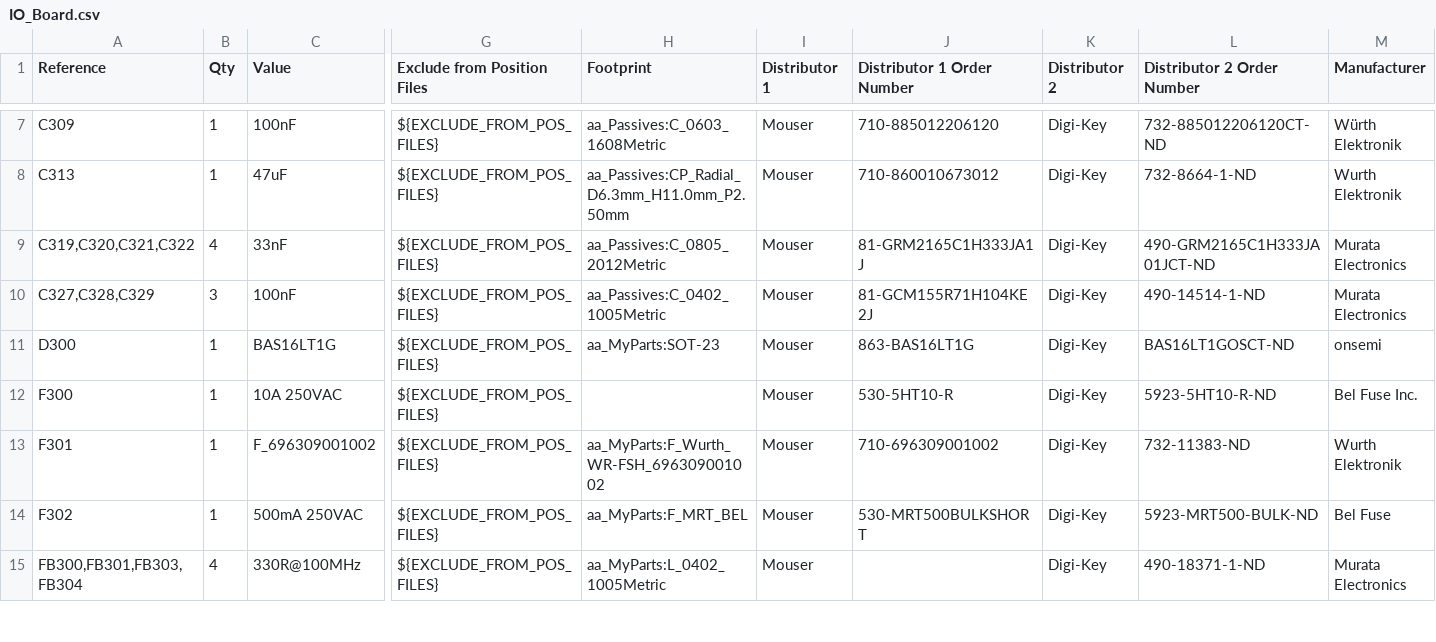
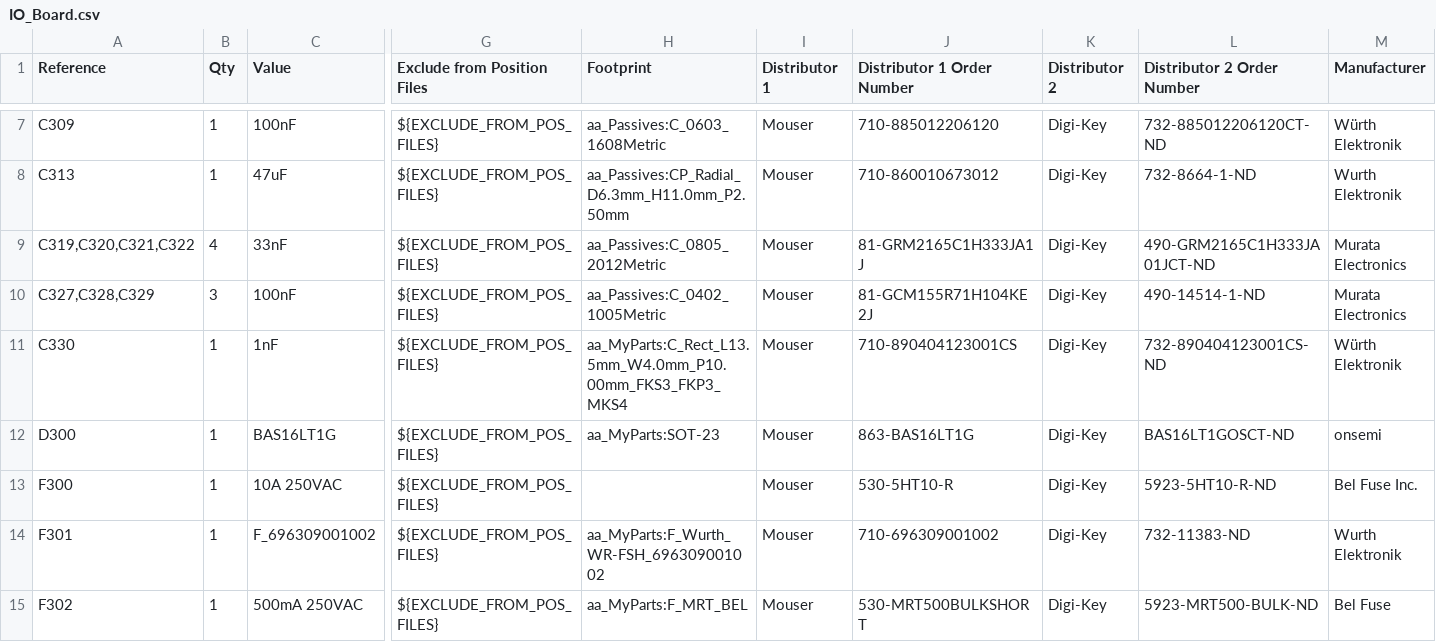
Before and after one commit to FREILab/easyVerwaltungHardware, a CSV file: hardware/projects/RFID_BOX/ECAD/IO_Board/IO_Board.csv, drawn as a sheet; only a part is shown, gaps mark what is left out; the shorter side is filled out with more unchanged rows; rows hold the shown columns only; the diff names each change by its address in the sheet, - before the commit and + after, or states it on an @@ line.

Commit message:
feat(IO_Board): Review Schritt 2/3, Silkscreen, K300/R303/F300-Fixes und Exporte

```diff
--- a/hardware/projects/RFID_BOX/ECAD/IO_Board/IO_Board.csv
+++ b/hardware/projects/RFID_BOX/ECAD/IO_Board/IO_Board.csv
+row 11: C330 | 1 | 1nF | ${EXCLUDE_FROM_POS_FILES} | aa_MyParts:C_Rect_L13.5mm_W4.0mm_P10.00mm_FKS3_FKP3_MKS4 | Mouser | 710-890404123001CS | Digi-Key | 732-890404123001CS-ND | Würth Elektronik
```
Also changed, not shown: 11 other files.
